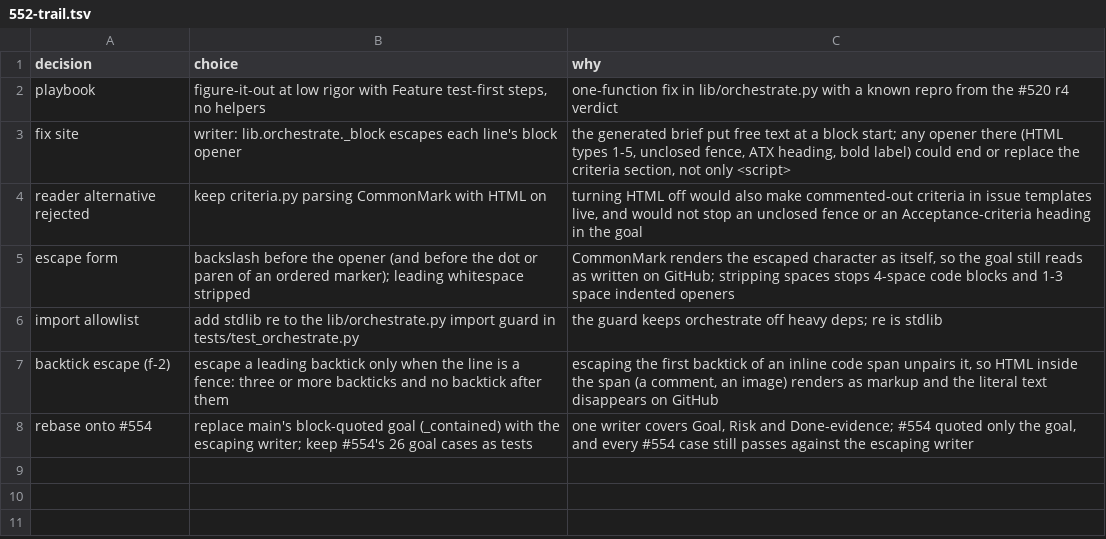
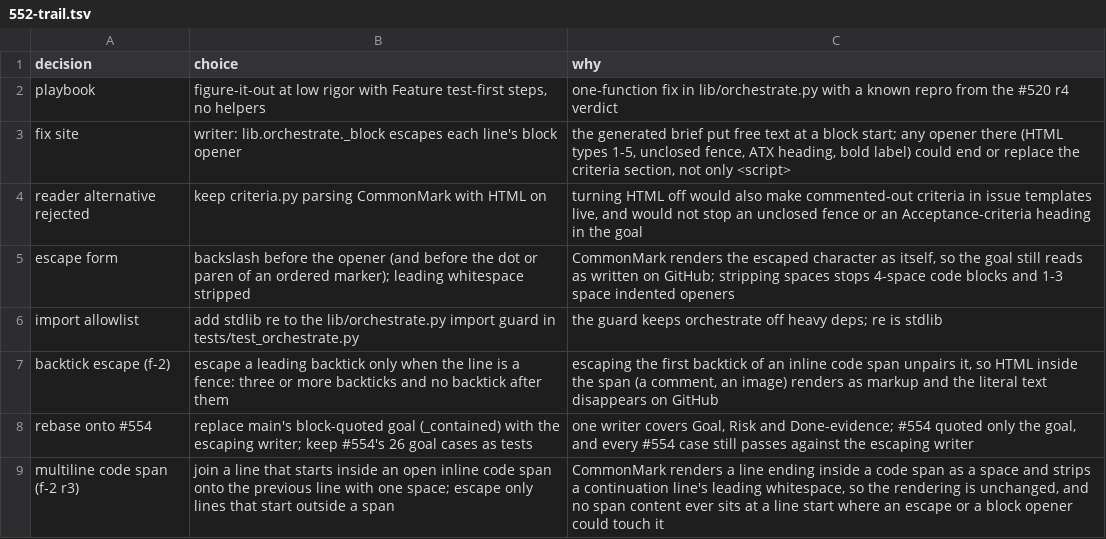
Before and after one commit to maxharris1/factory, a TSV file: docs/decisions/552-trail.tsv, drawn as a sheet.

```diff
--- a/docs/decisions/552-trail.tsv
+++ b/docs/decisions/552-trail.tsv
@@ -8 +8,2 @@ backtick escape (f-2)	escape a leading backtick only when the line is a fence: t
 rebase onto #554	replace main's block-quoted goal (_contained) with the escaping writer; keep #554's 26 goal cases as tests	one writer covers Goal, Risk and Done-evidence; #554 quoted only the goal, and every #554 case still passes against the escaping writer
+multiline code span (f-2 r3)	join a line that starts inside an open inline code span onto the previous line with one space; escape only lines that start outside a span	CommonMark renders a line ending inside a code span as a space and strips a continuation line's leading whitespace, so the rendering is unchanged, and no span content ever sits at a line start where an escape or a block opener could touch it
```
Also changed, not shown: 2 other files.
